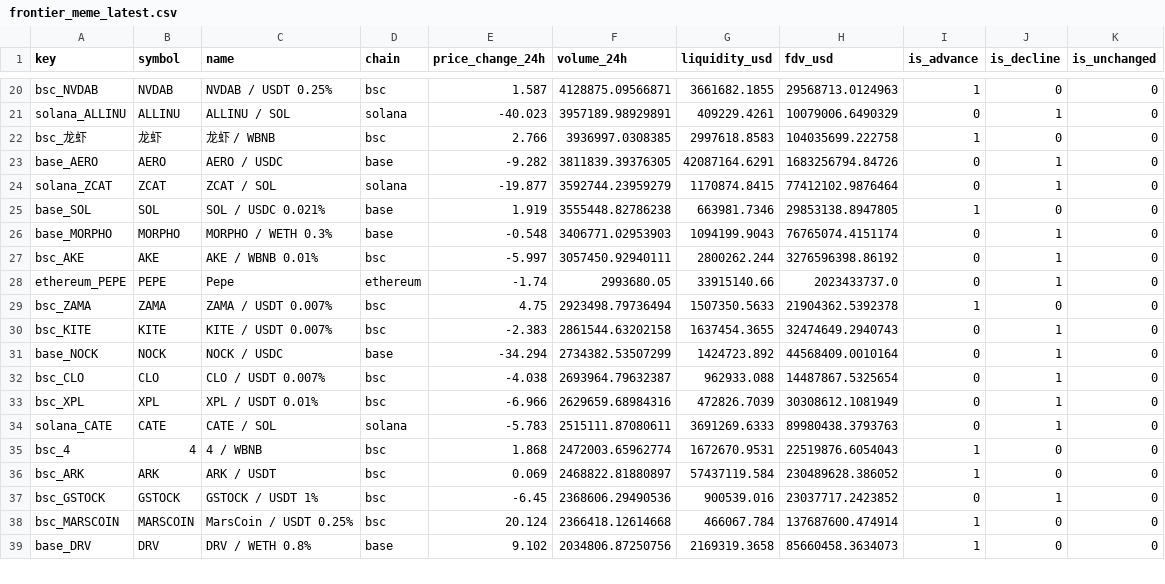
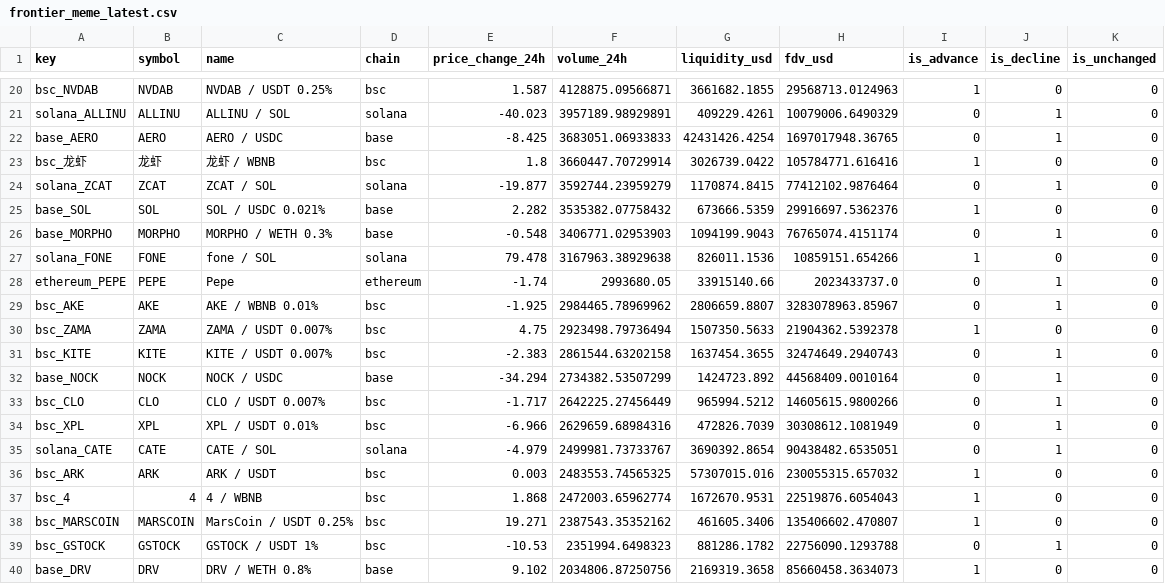
Before and after one commit to Bigdydydy/BIGDY-CRY-PTO-Dashboard, a CSV file: scripts/crypto_mcclellan/data/cache/frontier_meme_latest.csv, drawn as a sheet; only a part is shown, gaps mark what is left out; the diff covers the shown part only.

```diff
--- a/scripts/crypto_mcclellan/data/cache/frontier_meme_latest.csv
+++ b/scripts/crypto_mcclellan/data/cache/frontier_meme_latest.csv
@@ -21,9 +21,10 @@ bsc_NVDAB,NVDAB,NVDAB / USDT 0.25%,bsc,1.587,4128875.09566871,3661682.1855,29568
 solana_ALLINU,ALLINU,ALLINU / SOL,solana,-40.023,3957189.98929891,409229.4261,10079006.6490329,0,1,0
-bsc_龙虾,龙虾,龙虾 / WBNB,bsc,2.766,3936997.0308385,2997618.8583,104035699.222758,1,0,0
-base_AERO,AERO,AERO / USDC,base,-9.282,3811839.39376305,42087164.6291,1683256794.84726,0,1,0
+base_AERO,AERO,AERO / USDC,base,-8.425,3683051.06933833,42431426.4254,1697017948.36765,0,1,0
+bsc_龙虾,龙虾,龙虾 / WBNB,bsc,1.8,3660447.70729914,3026739.0422,105784771.616416,1,0,0
 solana_ZCAT,ZCAT,ZCAT / SOL,solana,-19.877,3592744.23959279,1170874.8415,77412102.9876464,0,1,0
-base_SOL,SOL,SOL / USDC 0.021%,base,1.919,3555448.82786238,663981.7346,29853138.8947805,1,0,0
+base_SOL,SOL,SOL / USDC 0.021%,base,2.282,3535382.07758432,673666.5359,29916697.5362376,1,0,0
 base_MORPHO,MORPHO,MORPHO / WETH 0.3%,base,-0.548,3406771.02953903,1094199.9043,76765074.4151174,0,1,0
-bsc_AKE,AKE,AKE / WBNB 0.01%,bsc,-5.997,3057450.92940111,2800262.244,3276596398.86192,0,1,0
+solana_FONE,FONE,fone / SOL,solana,79.478,3167963.38929638,826011.1536,10859151.654266,1,0,0
 ethereum_PEPE,PEPE,Pepe,ethereum,-1.74,2993680.05,33915140.66,2023433737.0,0,1,0
+bsc_AKE,AKE,AKE / WBNB 0.01%,bsc,-1.925,2984465.78969962,2806659.8807,3283078963.85967,0,1,0
 bsc_ZAMA,ZAMA,ZAMA / USDT 0.007%,bsc,4.75,2923498.79736494,1507350.5633,21904362.5392378,1,0,0
@@ -31,9 +32,9 @@ bsc_KITE,KITE,KITE / USDT 0.007%,bsc,-2.383,2861544.63202158,1637454.3655,324746
 base_NOCK,NOCK,NOCK / USDC,base,-34.294,2734382.53507299,1424723.892,44568409.0010164,0,1,0
-bsc_CLO,CLO,CLO / USDT 0.007%,bsc,-4.038,2693964.79632387,962933.088,14487867.5325654,0,1,0
+bsc_CLO,CLO,CLO / USDT 0.007%,bsc,-1.717,2642225.27456449,965994.5212,14605615.9800266,0,1,0
 bsc_XPL,XPL,XPL / USDT 0.01%,bsc,-6.966,2629659.68984316,472826.7039,30308612.1081949,0,1,0
-solana_CATE,CATE,CATE / SOL,solana,-5.783,2515111.87080611,3691269.6333,89980438.3793763,0,1,0
+solana_CATE,CATE,CATE / SOL,solana,-4.979,2499981.73733767,3690392.8654,90438482.6535051,0,1,0
+bsc_ARK,ARK,ARK / USDT,bsc,0.003,2483553.74565325,57307015.016,230055315.657032,1,0,0
 bsc_4,4,4 / WBNB,bsc,1.868,2472003.65962774,1672670.9531,22519876.6054043,1,0,0
-bsc_ARK,ARK,ARK / USDT,bsc,0.069,2468822.81880897,57437119.584,230489628.386052,1,0,0
-bsc_GSTOCK,GSTOCK,GSTOCK / USDT 1%,bsc,-6.45,2368606.29490536,900539.016,23037717.2423852,0,1,0
-bsc_MARSCOIN,MARSCOIN,MarsCoin / USDT 0.25%,bsc,20.124,2366418.12614668,466067.784,137687600.474914,1,0,0
+bsc_MARSCOIN,MARSCOIN,MarsCoin / USDT 0.25%,bsc,19.271,2387543.35352162,461605.3406,135406602.470807,1,0,0
+bsc_GSTOCK,GSTOCK,GSTOCK / USDT 1%,bsc,-10.53,2351994.6498323,881286.1782,22756090.1293788,0,1,0
 base_DRV,DRV,DRV / WETH 0.8%,base,9.102,2034806.87250756,2169319.3658,85660458.3634073,1,0,0
```
Also changed, not shown: 40 edited cells elsewhere in this file, scripts/crypto_mcclellan/data/cache/core_latest.csv, 10 other files.
